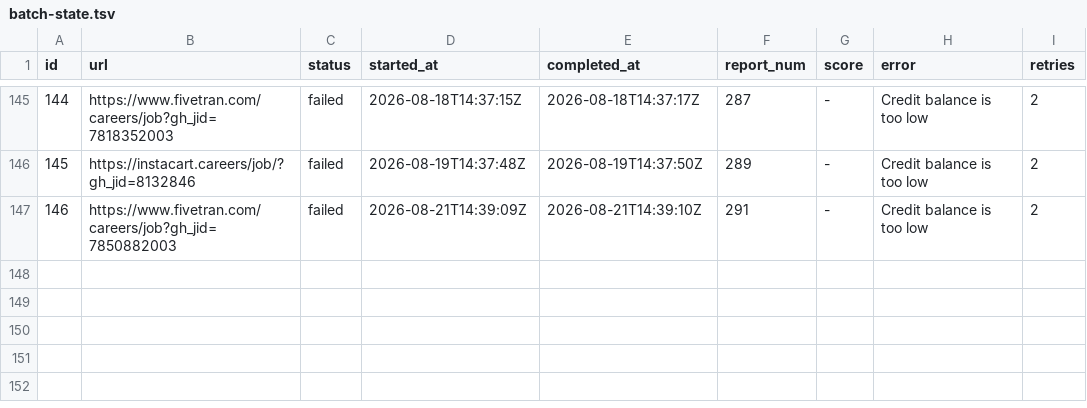
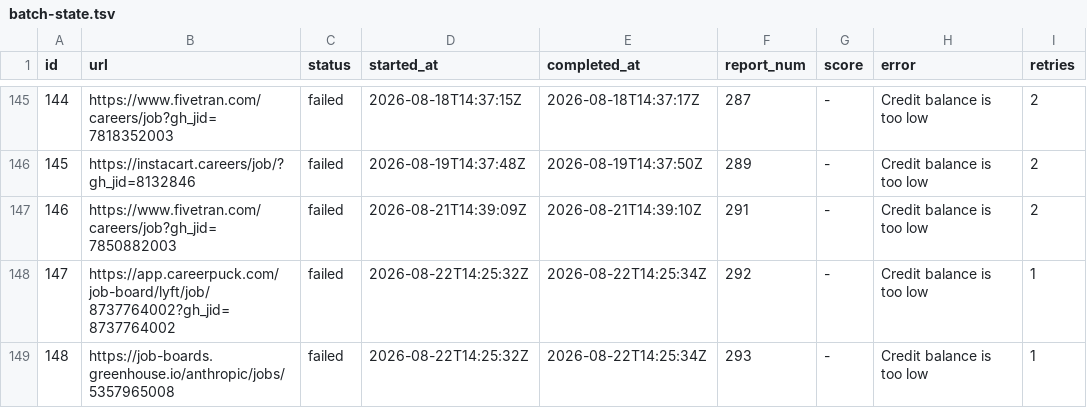
Before and after one commit to snigdhagaddam94/WorldOfAI, a TSV file: CareerOps/batch/batch-state.tsv, drawn as a sheet; only a part is shown, gaps mark what is left out.

```diff
--- a/CareerOps/batch/batch-state.tsv
+++ b/CareerOps/batch/batch-state.tsv
@@ -147 +147,3 @@ id	url	status	started_at	completed_at	report_num	score	error	retries
 146	https://www.fivetran.com/careers/job?gh_jid=7850882003	failed	2026-08-21T14:39:09Z	2026-08-21T14:39:10Z	291	-	Credit balance is too low 	2
+147	https://app.careerpuck.com/job-board/lyft/job/8737764002?gh_jid=8737764002	failed	2026-08-22T14:25:32Z	2026-08-22T14:25:34Z	292	-	Credit balance is too low 	1
+148	https://job-boards.greenhouse.io/anthropic/jobs/5357965008	failed	2026-08-22T14:25:32Z	2026-08-22T14:25:34Z	293	-	Credit balance is too low 	1
```
Also changed, not shown: CareerOps/batch/batch-input.tsv, CareerOps/data/scan-history.tsv, 1 other file.
